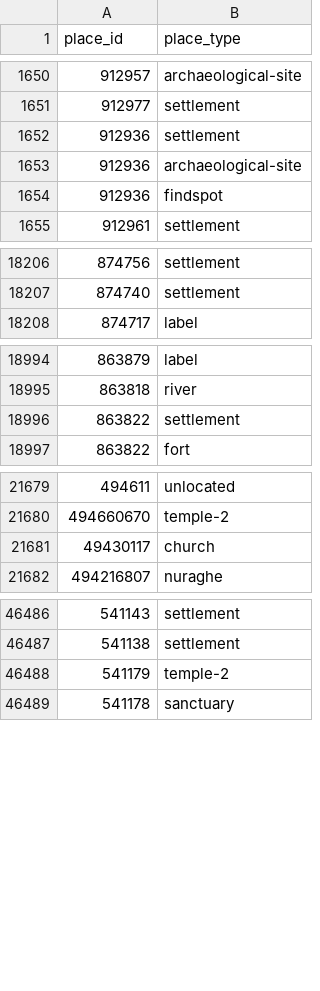
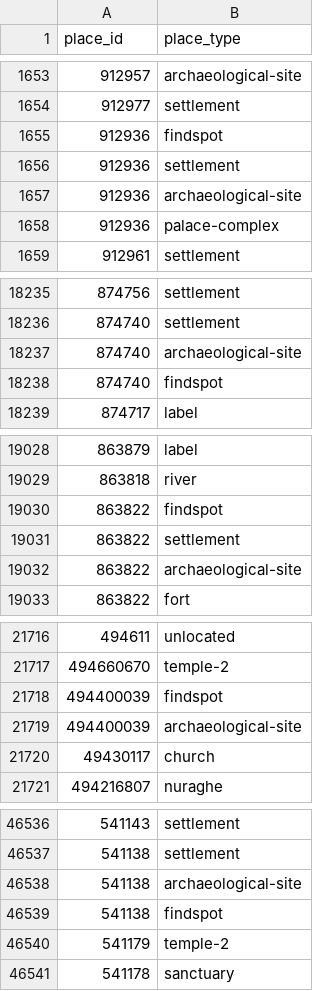
Before and after one commit to isawnyu/pleiades.datasets, a CSV file: data/gis/places_place_types.csv, drawn as a sheet; only a part is shown, gaps mark what is left out; the diff covers the shown part only.

```diff
--- a/data/gis/places_place_types.csv
+++ b/data/gis/places_place_types.csv
@@ -1651,5 +1654,6 @@
 912977,settlement
+912936,findspot
 912936,settlement
 912936,archaeological-site
-912936,findspot
+912936,palace-complex
 912961,settlement
@@ -18207,2 +18236,4 @@
 874740,settlement
+874740,archaeological-site
+874740,findspot
 874717,label
@@ -18995,3 +19029,5 @@
 863818,river
+863822,findspot
 863822,settlement
+863822,archaeological-site
 863822,fort
@@ -21680,2 +21717,4 @@
 494660670,temple-2
+494400039,findspot
+494400039,archaeological-site
 49430117,church
@@ -46487,2 +46537,4 @@
 541138,settlement
+541138,archaeological-site
+541138,findspot
 541179,temple-2
```
Also changed, not shown: 43 added rows and 4 edited cells elsewhere in this file, 1 other file.
